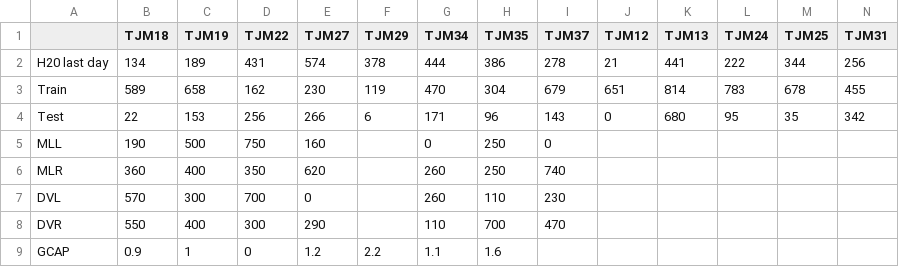
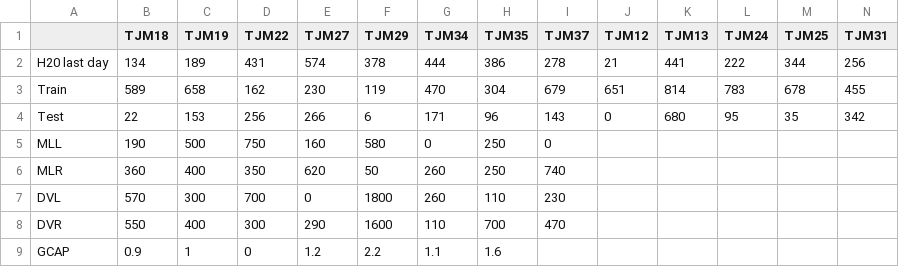
Before and after one commit to abuzarmahmood/data_for_google_colab, a CSV file: raw_lick_counts.csv, drawn as a sheet; the diff names each change by its address in the sheet, - before the commit and + after, or states it on an @@ line.

Commit message:
Update raw_lick_counts.csv

```diff
--- a/raw_lick_counts.csv
+++ b/raw_lick_counts.csv
-F5 (TJM29): (empty)
+F5 (TJM29): 580
-F6 (TJM29): (empty)
+F6 (TJM29): 50
-F7 (TJM29): (empty)
+F7 (TJM29): 1800
-F8 (TJM29): (empty)
+F8 (TJM29): 1600
```
